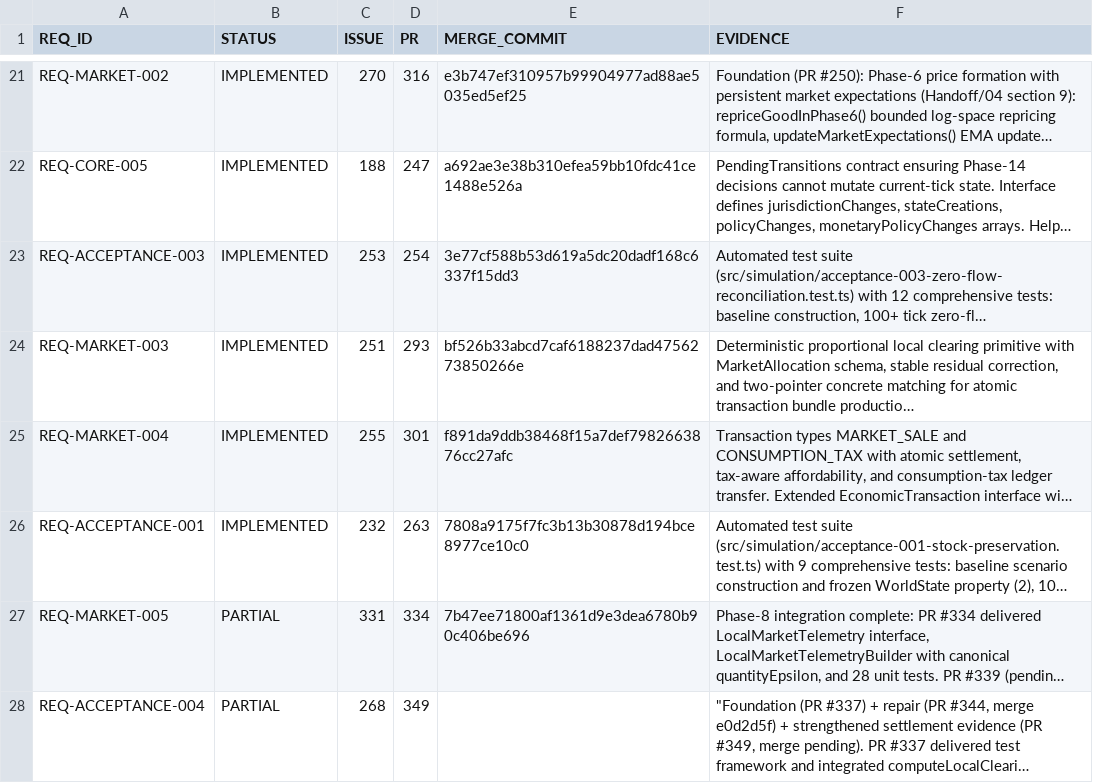
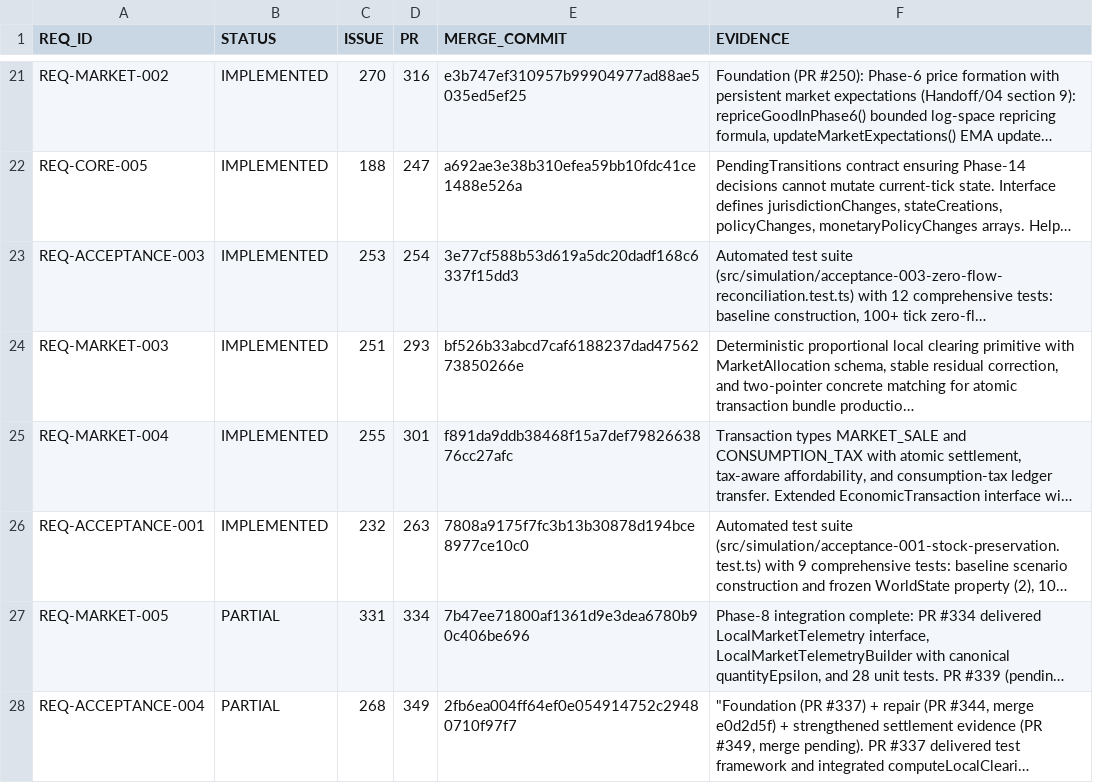
Before and after one commit to drevendev/trade_simulation, a CSV file: docs/spec/implementation_status.csv, drawn as a sheet; only a part is shown, gaps mark what is left out; long unchanged cells end in …; the diff names each change by its address in the sheet, - before the commit and + after, or states it on an @@ line.

```diff
--- a/docs/spec/implementation_status.csv
+++ b/docs/spec/implementation_status.csv
-E28 (MERGE_COMMIT): (empty)
+E28 (MERGE_COMMIT): 2fb6ea004ff64ef0e054914752c29480710f97f7
```
Also changed, not shown: 1 other file.
